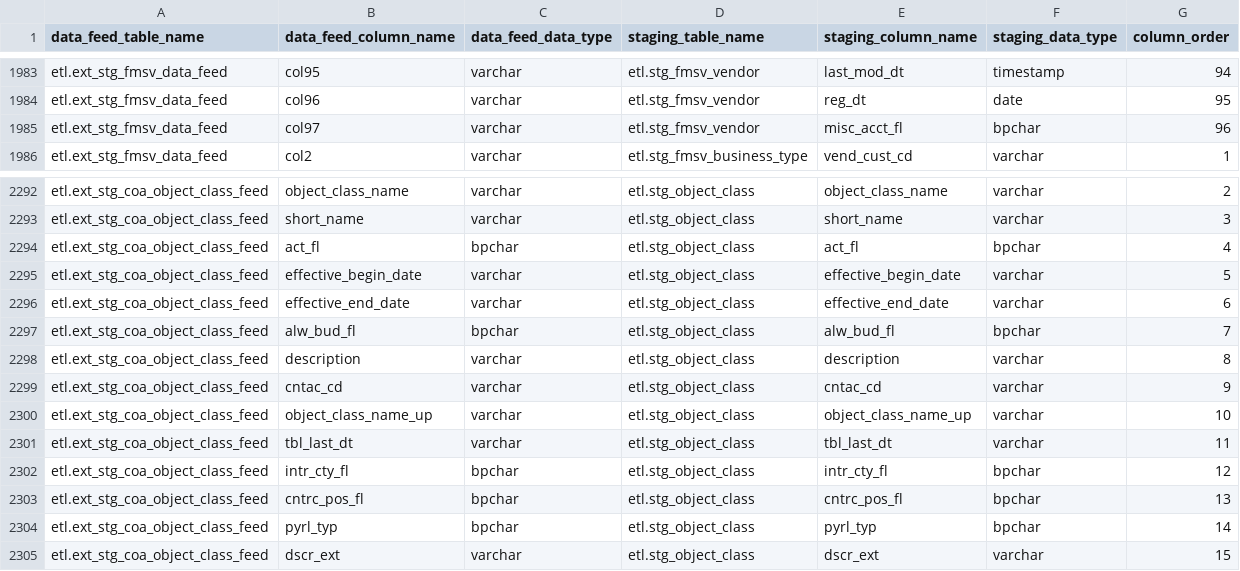
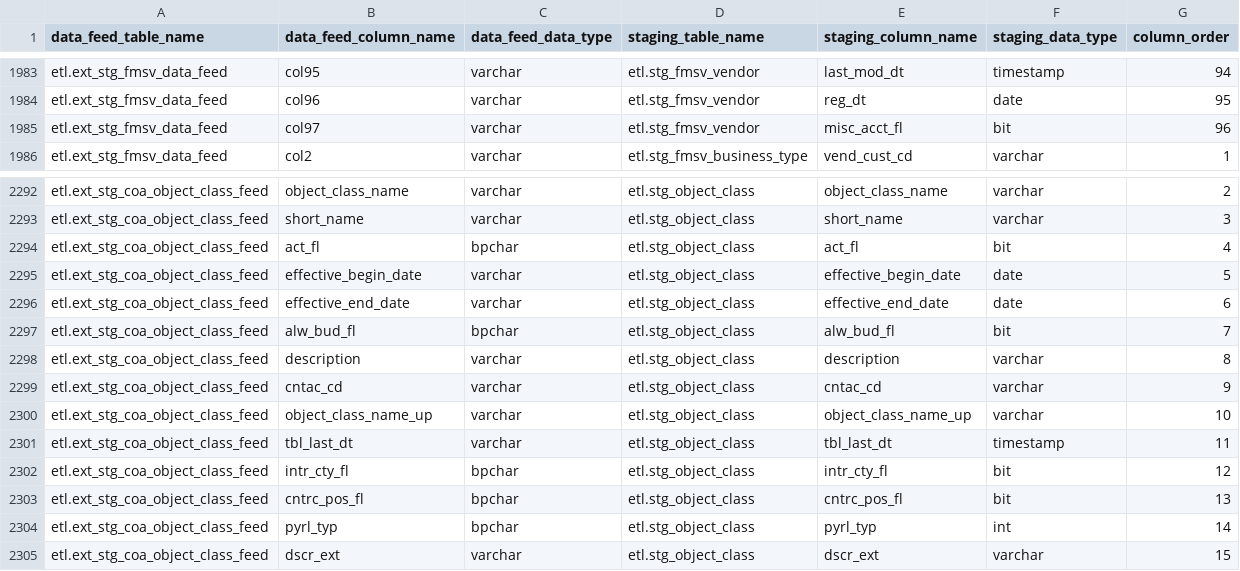
Before and after one commit to vasili4/Checkbook, a CSV file: checkbook/DB scripts/ScriptsForInitialSetUp/ref_column_mapping.csv, drawn as a sheet; only a part is shown, gaps mark what is left out.

```diff
--- a/checkbook/DB scripts/ScriptsForInitialSetUp/ref_column_mapping.csv
+++ b/checkbook/DB scripts/ScriptsForInitialSetUp/ref_column_mapping.csv
@@ -1984,3 +1984,3 @@ etl.ext_stg_fmsv_data_feed,col95,varchar,etl.stg_fmsv_vendor,last_mod_dt,timesta
 etl.ext_stg_fmsv_data_feed,col96,varchar,etl.stg_fmsv_vendor,reg_dt,date,95
-etl.ext_stg_fmsv_data_feed,col97,varchar,etl.stg_fmsv_vendor,misc_acct_fl,bpchar,96
+etl.ext_stg_fmsv_data_feed,col97,varchar,etl.stg_fmsv_vendor,misc_acct_fl,bit,96
 etl.ext_stg_fmsv_data_feed,col2,varchar,etl.stg_fmsv_business_type,vend_cust_cd,varchar,1
@@ -2293,6 +2293,6 @@ etl.ext_stg_coa_object_class_feed,object_class_name,varchar,etl.stg_object_class
 etl.ext_stg_coa_object_class_feed,short_name,varchar,etl.stg_object_class,short_name,varchar,3
-etl.ext_stg_coa_object_class_feed,act_fl,bpchar,etl.stg_object_class,act_fl,bpchar,4
-etl.ext_stg_coa_object_class_feed,effective_begin_date,varchar,etl.stg_object_class,effective_begin_date,varchar,5
-etl.ext_stg_coa_object_class_feed,effective_end_date,varchar,etl.stg_object_class,effective_end_date,varchar,6
-etl.ext_stg_coa_object_class_feed,alw_bud_fl,bpchar,etl.stg_object_class,alw_bud_fl,bpchar,7
+etl.ext_stg_coa_object_class_feed,act_fl,bpchar,etl.stg_object_class,act_fl,bit,4
+etl.ext_stg_coa_object_class_feed,effective_begin_date,varchar,etl.stg_object_class,effective_begin_date,date,5
+etl.ext_stg_coa_object_class_feed,effective_end_date,varchar,etl.stg_object_class,effective_end_date,date,6
+etl.ext_stg_coa_object_class_feed,alw_bud_fl,bpchar,etl.stg_object_class,alw_bud_fl,bit,7
 etl.ext_stg_coa_object_class_feed,description,varchar,etl.stg_object_class,description,varchar,8
@@ -2300,6 +2300,6 @@ etl.ext_stg_coa_object_class_feed,cntac_cd,varchar,etl.stg_object_class,cntac_cd
 etl.ext_stg_coa_object_class_feed,object_class_name_up,varchar,etl.stg_object_class,object_class_name_up,varchar,10
-etl.ext_stg_coa_object_class_feed,tbl_last_dt,varchar,etl.stg_object_class,tbl_last_dt,varchar,11
-etl.ext_stg_coa_object_class_feed,intr_cty_fl,bpchar,etl.stg_object_class,intr_cty_fl,bpchar,12
-etl.ext_stg_coa_object_class_feed,cntrc_pos_fl,bpchar,etl.stg_object_class,cntrc_pos_fl,bpchar,13
-etl.ext_stg_coa_object_class_feed,pyrl_typ,bpchar,etl.stg_object_class,pyrl_typ,bpchar,14
+etl.ext_stg_coa_object_class_feed,tbl_last_dt,varchar,etl.stg_object_class,tbl_last_dt,timestamp,11
+etl.ext_stg_coa_object_class_feed,intr_cty_fl,bpchar,etl.stg_object_class,intr_cty_fl,bit,12
+etl.ext_stg_coa_object_class_feed,cntrc_pos_fl,bpchar,etl.stg_object_class,cntrc_pos_fl,bit,13
+etl.ext_stg_coa_object_class_feed,pyrl_typ,bpchar,etl.stg_object_class,pyrl_typ,int,14
 etl.ext_stg_coa_object_class_feed,dscr_ext,varchar,etl.stg_object_class,dscr_ext,varchar,15
```
Also changed, not shown: checkbook/DB scripts/ScriptsForInitialSetUp/ref_data_source.csv, checkbook/DB scripts/ScriptsForInitialSetUp/ref_validation_rule.csv.
